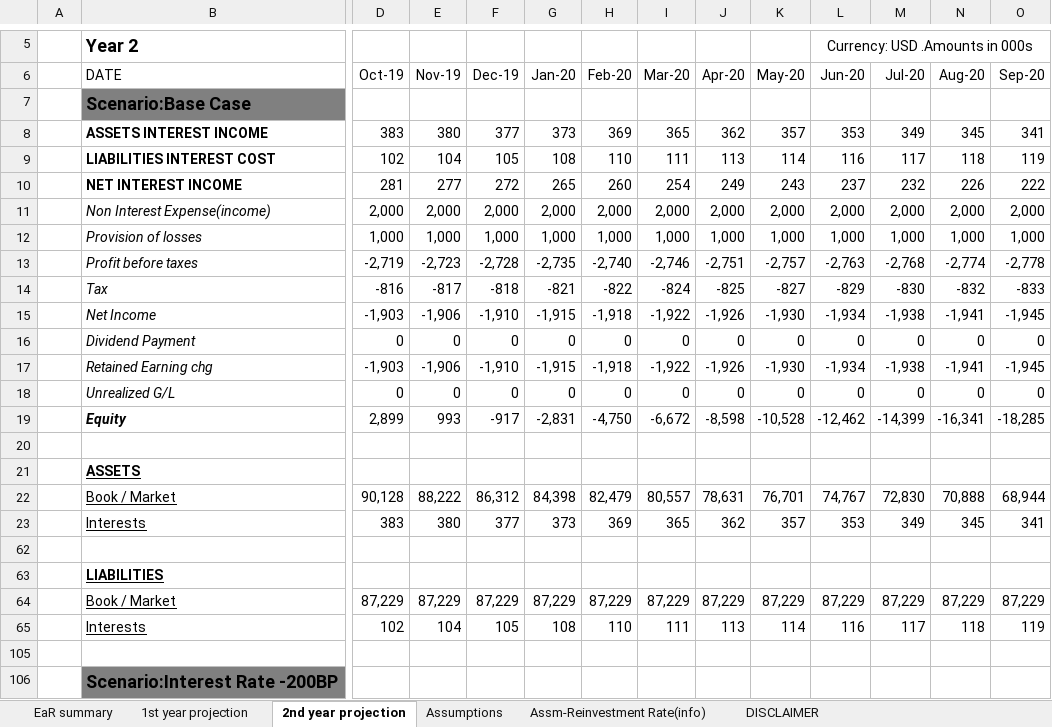
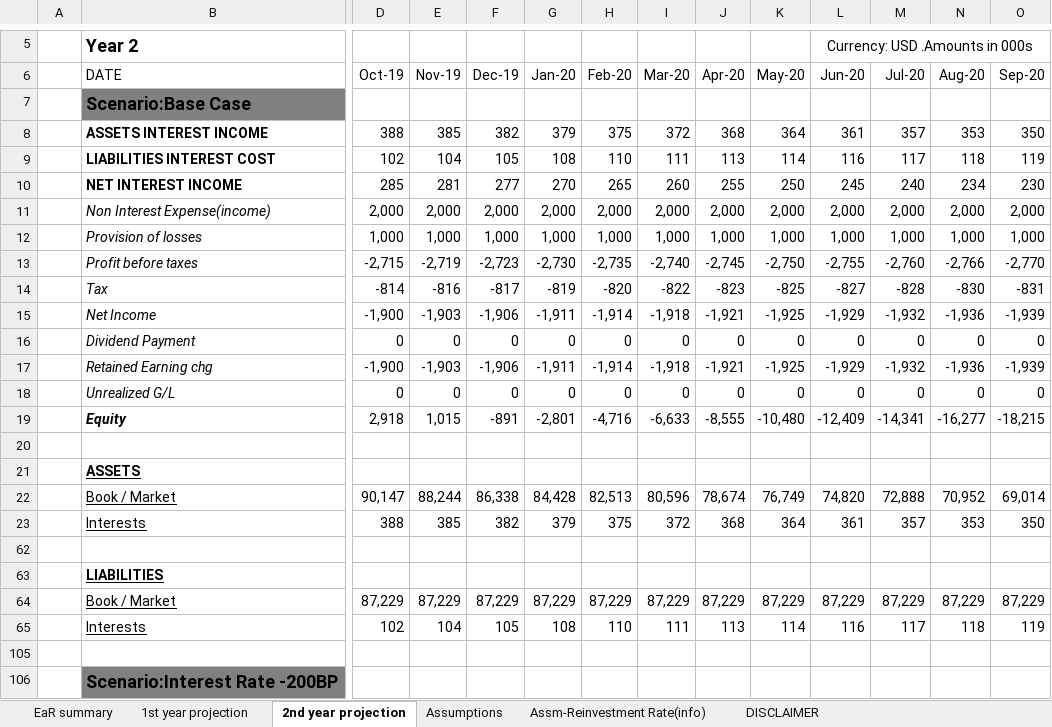
Before and after one commit to jasenliu/AutoTHCN, an Excel workbook: lib/report/benchmark_report/web14/exl/201809/jsliu__bank_test_&_city_(HF)(201809)_EaR.xlsx, sheet 2nd year projection, drawn as a sheet; only a part is shown, gaps mark what is left out; values as stored, in another font and other column widths than the file's, no borders; charts and pictures not drawn; removed rows and columns are numbered as before the commit, all else as after; rows hold the shown columns only; the diff covers the shown part only; the diff names each change by its address in the sheet, - before the commit and + after, or states it on an @@ line.

```diff
--- a/lib/report/benchmark_report/web14/exl/201809/jsliu__bank_test_&_city_(HF)(201809)_EaR.xlsx (sheet 2nd year projection)
+++ b/lib/report/benchmark_report/web14/exl/201809/jsliu__bank_test_&_city_(HF)(201809)_EaR.xlsx (sheet 2nd year projection)
-row 8:  | ASSETS INTEREST INCOME | 383 | 380 | 377 | 373 | 369 | 365 | 362 | 357 | 353 | 349 | 345 | 341
+row 8:  | ASSETS INTEREST INCOME | 388 | 385 | 382 | 379 | 375 | 372 | 368 | 364 | 361 | 357 | 353 | 350
-row 10:  | NET INTEREST INCOME | 281 | 277 | 272 | 265 | 260 | 254 | 249 | 243 | 237 | 232 | 226 | 222
+row 10:  | NET INTEREST INCOME | 285 | 281 | 277 | 270 | 265 | 260 | 255 | 250 | 245 | 240 | 234 | 230
-row 13:  | Profit before taxes | -2,719 | -2,723 | -2,728 | -2,735 | -2,740 | -2,746 | -2,751 | -2,757 | -2,763 | -2,768 | -2,774 | -2,778
-row 14:  | Tax | -816 | -817 | -818 | -821 | -822 | -824 | -825 | -827 | -829 | -830 | -832 | -833
-row 15:  | Net Income | -1,903 | -1,906 | -1,910 | -1,915 | -1,918 | -1,922 | -1,926 | -1,930 | -1,934 | -1,938 | -1,941 | -1,945
+row 13:  | Profit before taxes | -2,715 | -2,719 | -2,723 | -2,730 | -2,735 | -2,740 | -2,745 | -2,750 | -2,755 | -2,760 | -2,766 | -2,770
+row 14:  | Tax | -814 | -816 | -817 | -819 | -820 | -822 | -823 | -825 | -827 | -828 | -830 | -831
+row 15:  | Net Income | -1,900 | -1,903 | -1,906 | -1,911 | -1,914 | -1,918 | -1,921 | -1,925 | -1,929 | -1,932 | -1,936 | -1,939
-row 17:  | Retained Earning chg | -1,903 | -1,906 | -1,910 | -1,915 | -1,918 | -1,922 | -1,926 | -1,930 | -1,934 | -1,938 | -1,941 | -1,945
+row 17:  | Retained Earning chg | -1,900 | -1,903 | -1,906 | -1,911 | -1,914 | -1,918 | -1,921 | -1,925 | -1,929 | -1,932 | -1,936 | -1,939
-row 19:  | Equity | 2,899 | 993 | -917 | -2,831 | -4,750 | -6,672 | -8,598 | -10,528 | -12,462 | -14,399 | -16,341 | -18,285
+row 19:  | Equity | 2,918 | 1,015 | -891 | -2,801 | -4,716 | -6,633 | -8,555 | -10,480 | -12,409 | -14,341 | -16,277 | -18,215
-row 22:  | Book / Market | 90,128 | 88,222 | 86,312 | 84,398 | 82,479 | 80,557 | 78,631 | 76,701 | 74,767 | 72,830 | 70,888 | 68,944
-row 23:  | Interests | 383 | 380 | 377 | 373 | 369 | 365 | 362 | 357 | 353 | 349 | 345 | 341
+row 22:  | Book / Market | 90,147 | 88,244 | 86,338 | 84,428 | 82,513 | 80,596 | 78,674 | 76,749 | 74,820 | 72,888 | 70,952 | 69,014
+row 23:  | Interests | 388 | 385 | 382 | 379 | 375 | 372 | 368 | 364 | 361 | 357 | 353 | 350
```
Also changed, not shown: 63 added rows and 63 removed rows elsewhere in this sheet, sheet 1st year projection, sheet EaR summary, sheet Assm-Reinvestment Rate(info), hidden cells, lib/report/benchmark_report/web14/exl/201809/jsliu__bank_test_&_city_(HF)(201809)_Two_Cycles_Comparison.xlsx.
